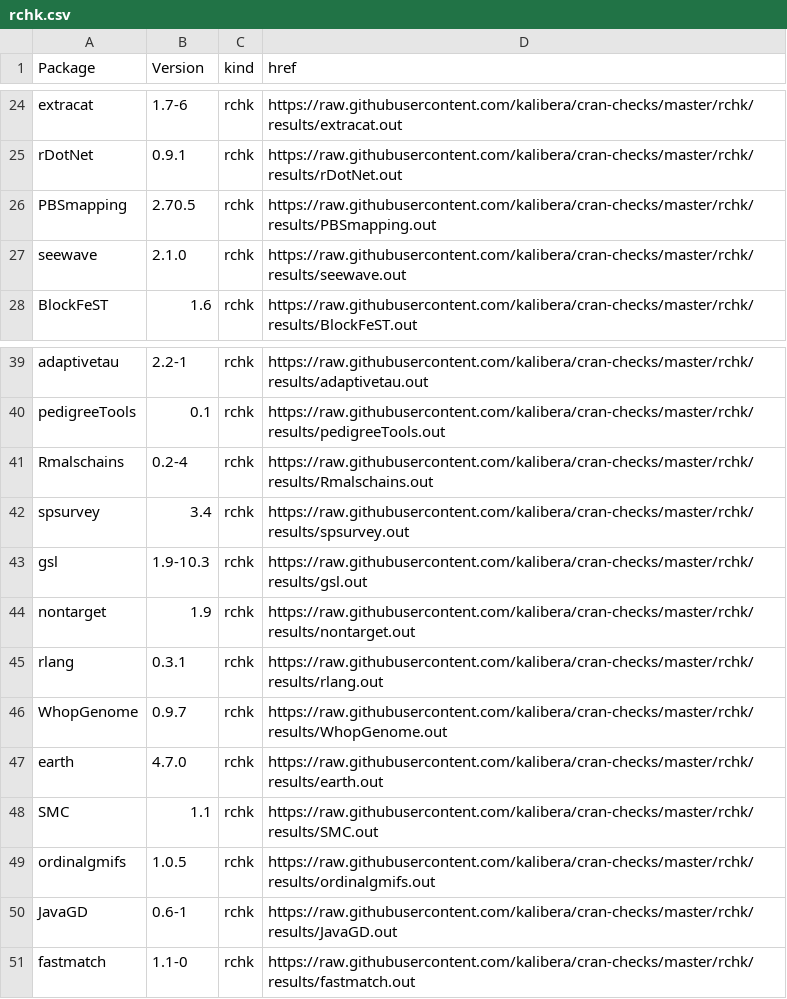
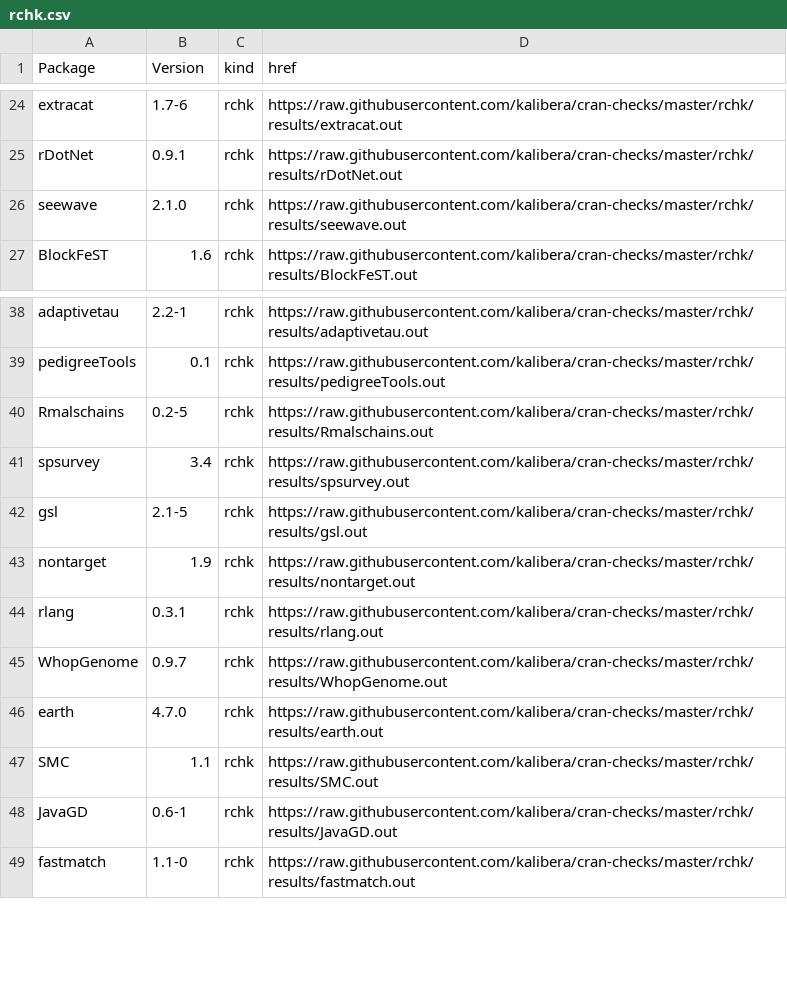
Before and after one commit to kalibera/cran-checks, a CSV file: rchk/rchk.csv, drawn as a sheet; only a part is shown, gaps mark what is left out.

Commit message:
Updated results.

```diff
--- a/rchk/rchk.csv
+++ b/rchk/rchk.csv
@@ -25,3 +25,2 @@ extracat,1.7-6,rchk,https://raw.githubusercontent.com/kalibera/cran-checks/maste
 rDotNet,0.9.1,rchk,https://raw.githubusercontent.com/kalibera/cran-checks/master/rchk/results/rDotNet.out
-PBSmapping,2.70.5,rchk,https://raw.githubusercontent.com/kalibera/cran-checks/master/rchk/results/PBSmapping.out
 seewave,2.1.0,rchk,https://raw.githubusercontent.com/kalibera/cran-checks/master/rchk/results/seewave.out
@@ -40,5 +39,5 @@ adaptivetau,2.2-1,rchk,https://raw.githubusercontent.com/kalibera/cran-checks/ma
 pedigreeTools,0.1,rchk,https://raw.githubusercontent.com/kalibera/cran-checks/master/rchk/results/pedigreeTools.out
-Rmalschains,0.2-4,rchk,https://raw.githubusercontent.com/kalibera/cran-checks/master/rchk/results/Rmalschains.out
+Rmalschains,0.2-5,rchk,https://raw.githubusercontent.com/kalibera/cran-checks/master/rchk/results/Rmalschains.out
 spsurvey,3.4,rchk,https://raw.githubusercontent.com/kalibera/cran-checks/master/rchk/results/spsurvey.out
-gsl,1.9-10.3,rchk,https://raw.githubusercontent.com/kalibera/cran-checks/master/rchk/results/gsl.out
+gsl,2.1-5,rchk,https://raw.githubusercontent.com/kalibera/cran-checks/master/rchk/results/gsl.out
 nontarget,1.9,rchk,https://raw.githubusercontent.com/kalibera/cran-checks/master/rchk/results/nontarget.out
@@ -48,3 +47,2 @@ earth,4.7.0,rchk,https://raw.githubusercontent.com/kalibera/cran-checks/master/r
 SMC,1.1,rchk,https://raw.githubusercontent.com/kalibera/cran-checks/master/rchk/results/SMC.out
-ordinalgmifs,1.0.5,rchk,https://raw.githubusercontent.com/kalibera/cran-checks/master/rchk/results/ordinalgmifs.out
 JavaGD,0.6-1,rchk,https://raw.githubusercontent.com/kalibera/cran-checks/master/rchk/results/JavaGD.out
```
Also changed, not shown: 4 other files.
